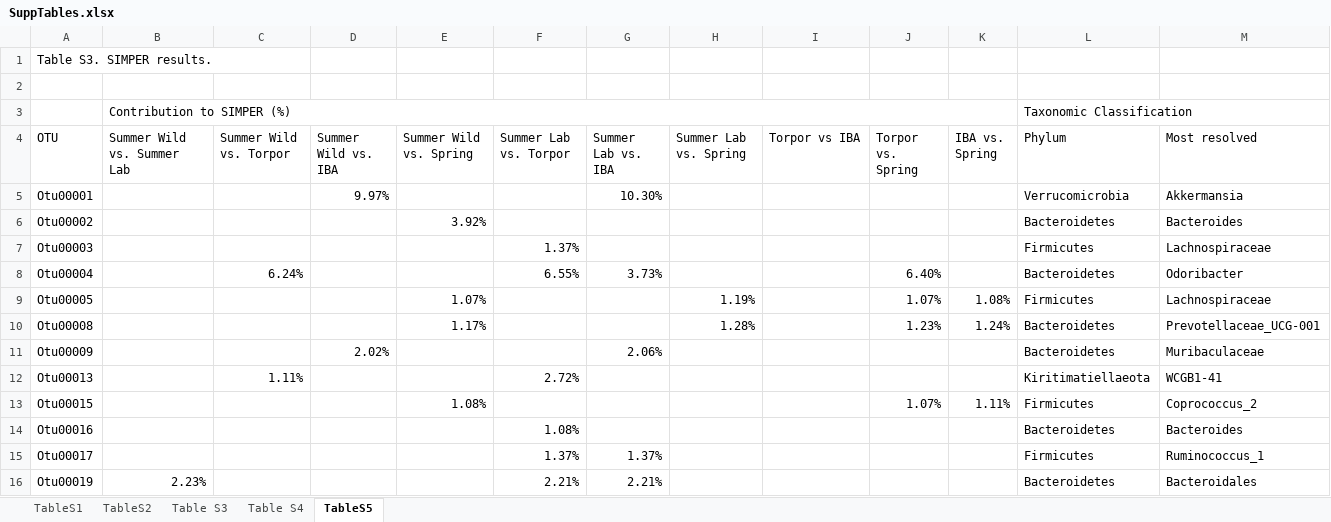
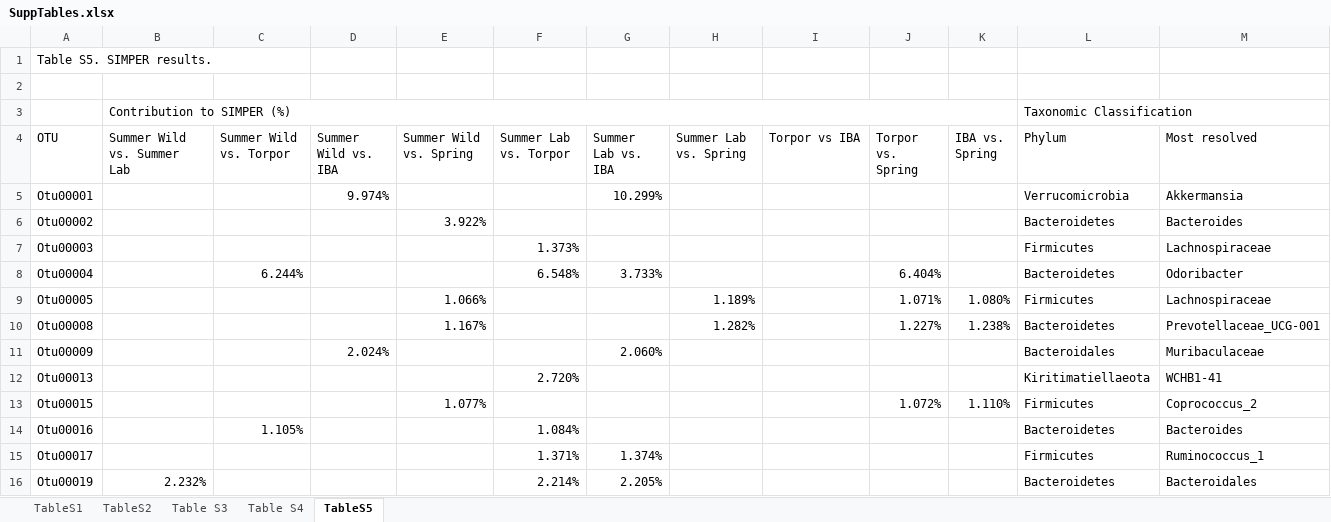
Before and after one commit to ednachiang/CaptiveWild, an Excel workbook: figs/SuppTables.xlsx, sheet TableS5, drawn as a sheet; only a part is shown; values as stored, in another font and other column widths than the file's, no cell formats; the diff covers the shown part only; the diff names each change by its address in the sheet, - before the commit and + after, or states it on an @@ line.

```diff
--- a/figs/SuppTables.xlsx (sheet TableS5)
+++ b/figs/SuppTables.xlsx (sheet TableS5)
-A1 (OTU): Table S3. SIMPER results.
+A1 (OTU): Table S5. SIMPER results.
-D5 (Summer Wild vs. IBA): 9.97%
+D5 (Summer Wild vs. IBA): 9.974%
-G5 (Summer Lab vs. IBA): 10.30%
+G5 (Summer Lab vs. IBA): 10.299%
-E6 (Summer Wild vs. Spring): 3.92%
+E6 (Summer Wild vs. Spring): 3.922%
-F7 (Summer Lab vs. Torpor): 1.37%
+F7 (Summer Lab vs. Torpor): 1.373%
-C8 (Summer Wild vs. Torpor): 6.24%
+C8 (Summer Wild vs. Torpor): 6.244%
-F8 (Summer Lab vs. Torpor): 6.55%
+F8 (Summer Lab vs. Torpor): 6.548%
-G8 (Summer Lab vs. IBA): 3.73%
+G8 (Summer Lab vs. IBA): 3.733%
-J8 (Torpor vs. Spring): 6.40%
+J8 (Torpor vs. Spring): 6.404%
-E9 (Summer Wild vs. Spring): 1.07%
+E9 (Summer Wild vs. Spring): 1.066%
-H9 (Summer Lab vs. Spring): 1.19%
+H9 (Summer Lab vs. Spring): 1.189%
-J9 (Torpor vs. Spring): 1.07%
+J9 (Torpor vs. Spring): 1.071%
-K9 (IBA vs. Spring): 1.08%
+K9 (IBA vs. Spring): 1.080%
-E10 (Summer Wild vs. Spring): 1.17%
+E10 (Summer Wild vs. Spring): 1.167%
-H10 (Summer Lab vs. Spring): 1.28%
+H10 (Summer Lab vs. Spring): 1.282%
-J10 (Torpor vs. Spring): 1.23%
+J10 (Torpor vs. Spring): 1.227%
-K10 (IBA vs. Spring): 1.24%
+K10 (IBA vs. Spring): 1.238%
-D11 (Summer Wild vs. IBA): 2.02%
+D11 (Summer Wild vs. IBA): 2.024%
-G11 (Summer Lab vs. IBA): 2.06%
+G11 (Summer Lab vs. IBA): 2.060%
-L11 (Phylum): Bacteroidetes
+L11 (Phylum): Bacteroidales
-C12 (Summer Wild vs. Torpor): 1.11%
+C12 (Summer Wild vs. Torpor): (empty)
-F12 (Summer Lab vs. Torpor): 2.72%
+F12 (Summer Lab vs. Torpor): 2.720%
-M12 (Most resolved): WCGB1-41
+M12 (Most resolved): WCHB1-41
-E13 (Summer Wild vs. Spring): 1.08%
+E13 (Summer Wild vs. Spring): 1.077%
-J13 (Torpor vs. Spring): 1.07%
+J13 (Torpor vs. Spring): 1.072%
-K13 (IBA vs. Spring): 1.11%
+K13 (IBA vs. Spring): 1.110%
-C14 (Summer Wild vs. Torpor): (empty)
+C14 (Summer Wild vs. Torpor): 1.105%
-F14 (Summer Lab vs. Torpor): 1.08%
+F14 (Summer Lab vs. Torpor): 1.084%
-F15 (Summer Lab vs. Torpor): 1.37%
+F15 (Summer Lab vs. Torpor): 1.371%
-G15 (Summer Lab vs. IBA): 1.37%
+G15 (Summer Lab vs. IBA): 1.374%
-B16 (Summer Wild vs. Summer Lab): 2.23%
+B16 (Summer Wild vs. Summer Lab): 2.232%
-F16 (Summer Lab vs. Torpor): 2.21%
+F16 (Summer Lab vs. Torpor): 2.214%
-G16 (Summer Lab vs. IBA): 2.21%
+G16 (Summer Lab vs. IBA): 2.205%
```
Also changed, not shown: 12 added rows, 2 removed rows and 39 edited cells elsewhere in this sheet, sheet Table S4, cell formats, simper/group_krusk_simper.xlsx.
